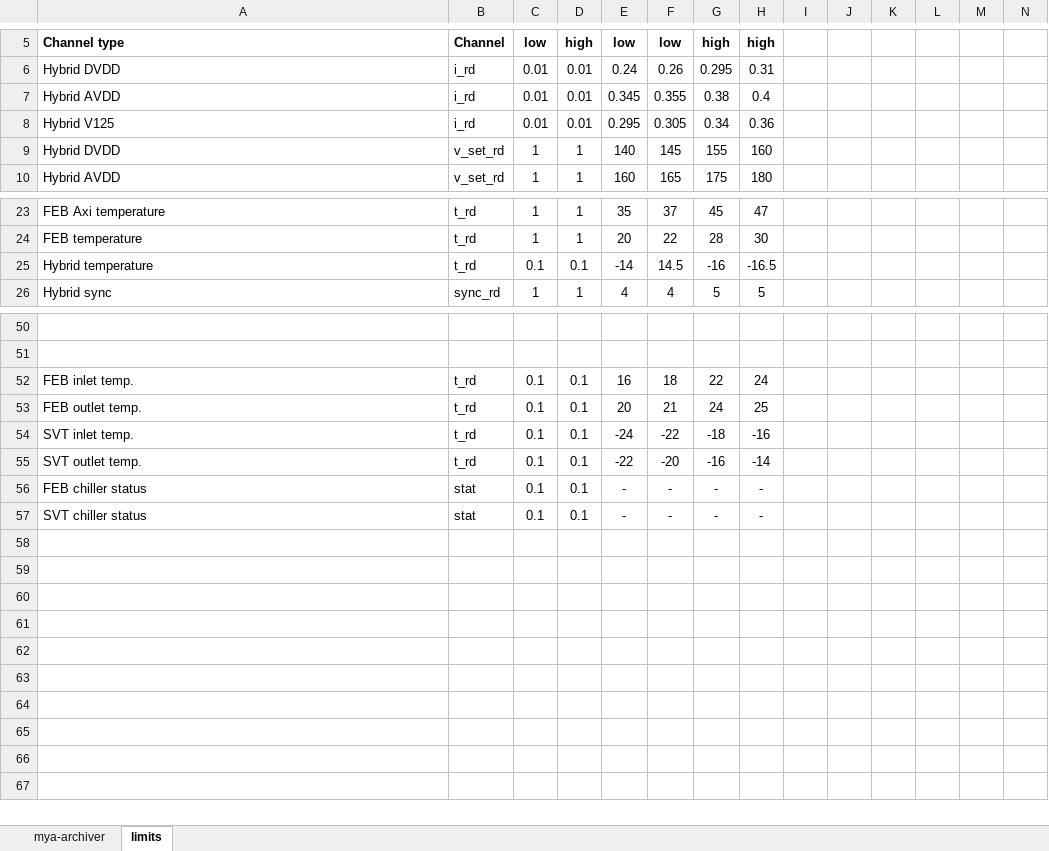
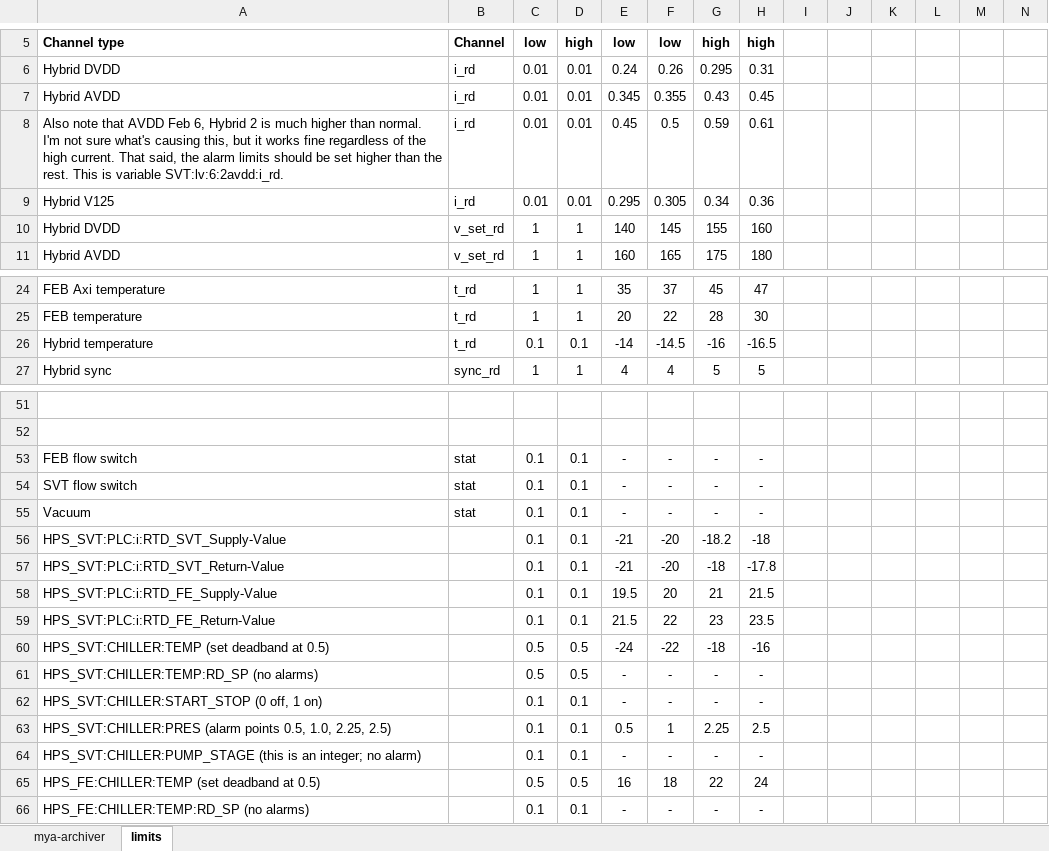
Before and after one commit to wmoore28/epics, an Excel workbook: apps/svtDaqApp/doc/hps-svt-mya-archiver-variables.xlsx, sheet limits, drawn as a sheet; only a part is shown, gaps mark what is left out; values as stored, in another font and other column widths than the file's, no borders; removed rows and columns are numbered as before the commit, all else as after; rows hold the shown columns only; the diff names each change by its address in the sheet, - before the commit and + after, or states it on an @@ line.

Commit message:
updated variable list and limits.

```diff
--- a/apps/svtDaqApp/doc/hps-svt-mya-archiver-variables.xlsx (sheet limits)
+++ b/apps/svtDaqApp/doc/hps-svt-mya-archiver-variables.xlsx (sheet limits)
-G7: 0.38
+G7: 0.43
-H7: 0.4
+H7: 0.45
+row 8: Also note that AVDD Feb 6, Hybrid 2 is much higher than normal. I'm not sure what's causing this, but it works fine regardless of the high current. That said, the alarm limits should be set higher than the rest. This is variable SVT:lv:6:2avdd:i_rd. | i_rd | 0.01 | 0.01 | 0.45 | 0.5 | 0.59 | 0.61
-F26: 14.5
+F26: -14.5
-row 52: FEB inlet temp. | t_rd | 0.1 | 0.1 | 16 | 18 | 22 | 24
-row 53: FEB outlet temp. | t_rd | 0.1 | 0.1 | 20 | 21 | 24 | 25
-row 54: SVT inlet temp. | t_rd | 0.1 | 0.1 | -24 | -22 | -18 | -16
-row 55: SVT outlet temp. | t_rd | 0.1 | 0.1 | -22 | -20 | -16 | -14
-A53: FEB chiller status
+A53: FEB flow switch
-A54: SVT chiller status
+A54: SVT flow switch
+row 55: Vacuum | stat | 0.1 | 0.1 | - | - | - | -
+row 56: HPS_SVT:PLC:i:RTD_SVT_Supply-Value |  | 0.1 | 0.1 | -21 | -20 | -18.2 | -18
+row 57: HPS_SVT:PLC:i:RTD_SVT_Return-Value |  | 0.1 | 0.1 | -21 | -20 | -18 | -17.8
+row 58: HPS_SVT:PLC:i:RTD_FE_Supply-Value |  | 0.1 | 0.1 | 19.5 | 20 | 21 | 21.5
+row 59: HPS_SVT:PLC:i:RTD_FE_Return-Value |  | 0.1 | 0.1 | 21.5 | 22 | 23 | 23.5
+row 60: HPS_SVT:CHILLER:TEMP (set deadband at 0.5) |  | 0.5 | 0.5 | -24 | -22 | -18 | -16
+row 61: HPS_SVT:CHILLER:TEMP:RD_SP (no alarms) |  | 0.5 | 0.5 | - | - | - | -
+row 62: HPS_SVT:CHILLER:START_STOP (0 off, 1 on) |  | 0.1 | 0.1 | - | - | - | -
+row 63: HPS_SVT:CHILLER:PRES (alarm points 0.5, 1.0, 2.25, 2.5) |  | 0.1 | 0.1 | 0.5 | 1 | 2.25 | 2.5
+row 64: HPS_SVT:CHILLER:PUMP_STAGE (this is an integer; no alarm) |  | 0.1 | 0.1 | - | - | - | -
+row 65: HPS_FE:CHILLER:TEMP (set deadband at 0.5) |  | 0.5 | 0.5 | 16 | 18 | 22 | 24
+row 66: HPS_FE:CHILLER:TEMP:RD_SP (no alarms) |  | 0.1 | 0.1 | - | - | - | -
```
Also changed, not shown: sheet mya-archiver, formulas that keep their value.
